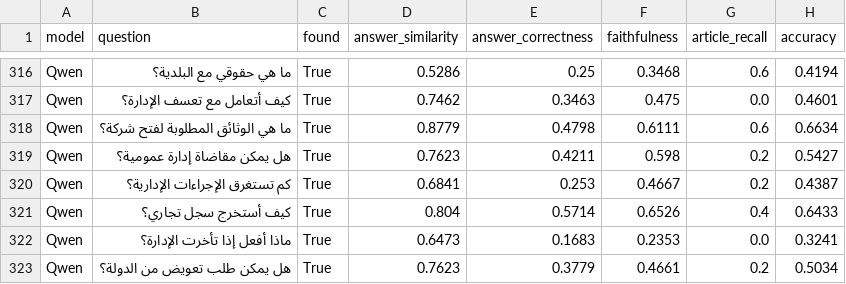
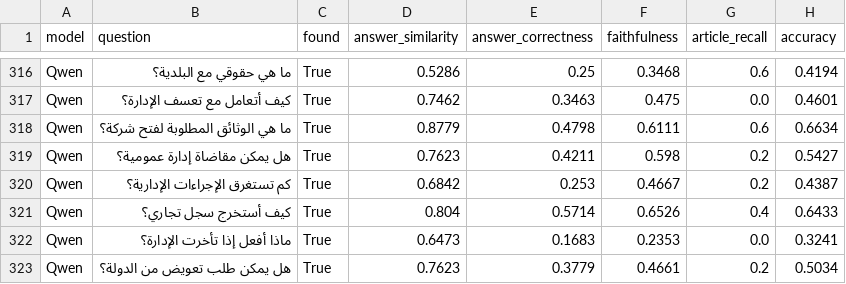
Before and after one commit to BayaMeddahNIT/Istacherni, a CSV file: ragas_evaluation_results.csv, drawn as a sheet; only a part is shown, gaps mark what is left out; the diff covers the shown part only.

```diff
--- a/ragas_evaluation_results.csv
+++ b/ragas_evaluation_results.csv
@@ -319,3 +319,3 @@ Qwen,ما هي الوثائق المطلوبة لفتح شركة؟,True,0.8779,0
 Qwen,هل يمكن مقاضاة إدارة عمومية؟,True,0.7623,0.4211,0.598,0.2,0.5427
-Qwen,كم تستغرق الإجراءات الإدارية؟,True,0.6841,0.253,0.4667,0.2,0.4387
+Qwen,كم تستغرق الإجراءات الإدارية؟,True,0.6842,0.253,0.4667,0.2,0.4387
 Qwen,كيف أستخرج سجل تجاري؟,True,0.804,0.5714,0.6526,0.4,0.6433
```
Also changed, not shown: 5 edited cells elsewhere in this file, 50 other files.
